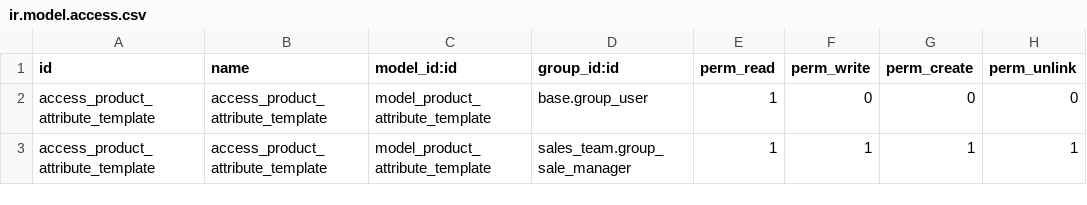
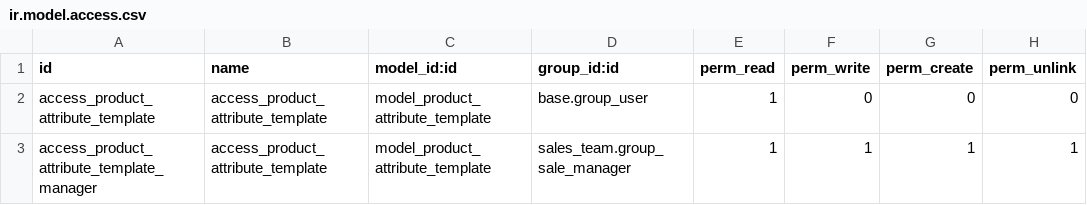
Before and after one commit to ingadhoc/product, a CSV file: product_attribute_template/security/ir.model.access.csv, drawn as a sheet.

Commit message:
[FIX] model cacess

```diff
--- a/product_attribute_template/security/ir.model.access.csv
+++ b/product_attribute_template/security/ir.model.access.csv
@@ -2,2 +2,2 @@ id,name,model_id:id,group_id:id,perm_read,perm_write,perm_create,perm_unlink
 access_product_attribute_template,access_product_attribute_template,model_product_attribute_template,base.group_user,1,0,0,0
-access_product_attribute_template,access_product_attribute_template,model_product_attribute_template,sales_team.group_sale_manager,1,1,1,1
+access_product_attribute_template_manager,access_product_attribute_template,model_product_attribute_template,sales_team.group_sale_manager,1,1,1,1
```
